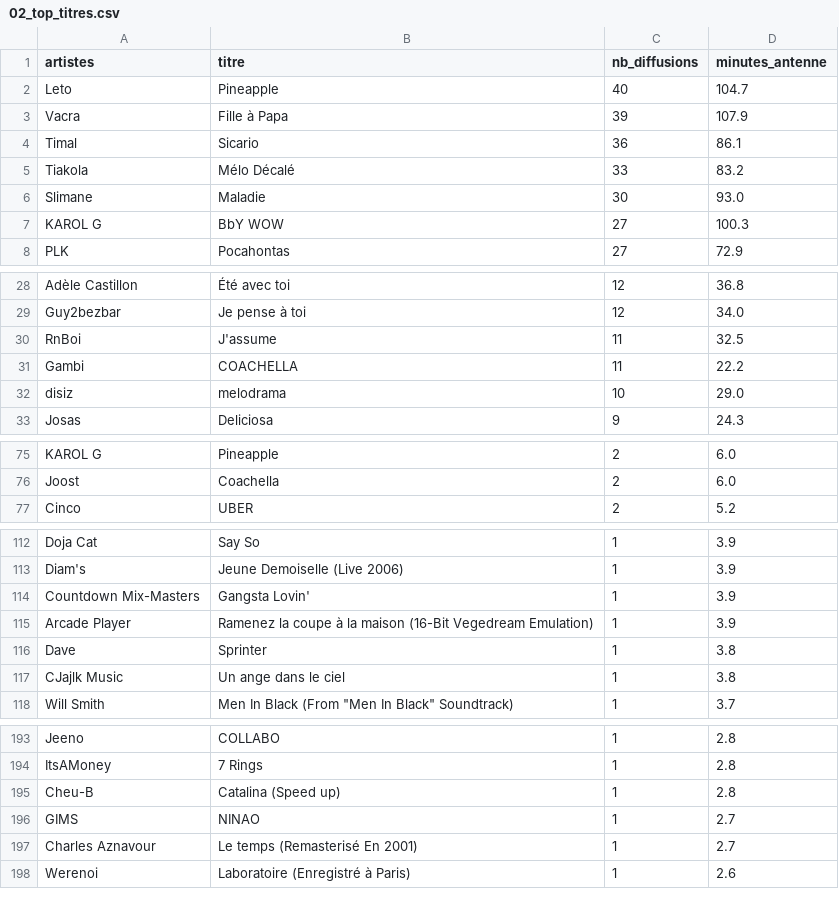
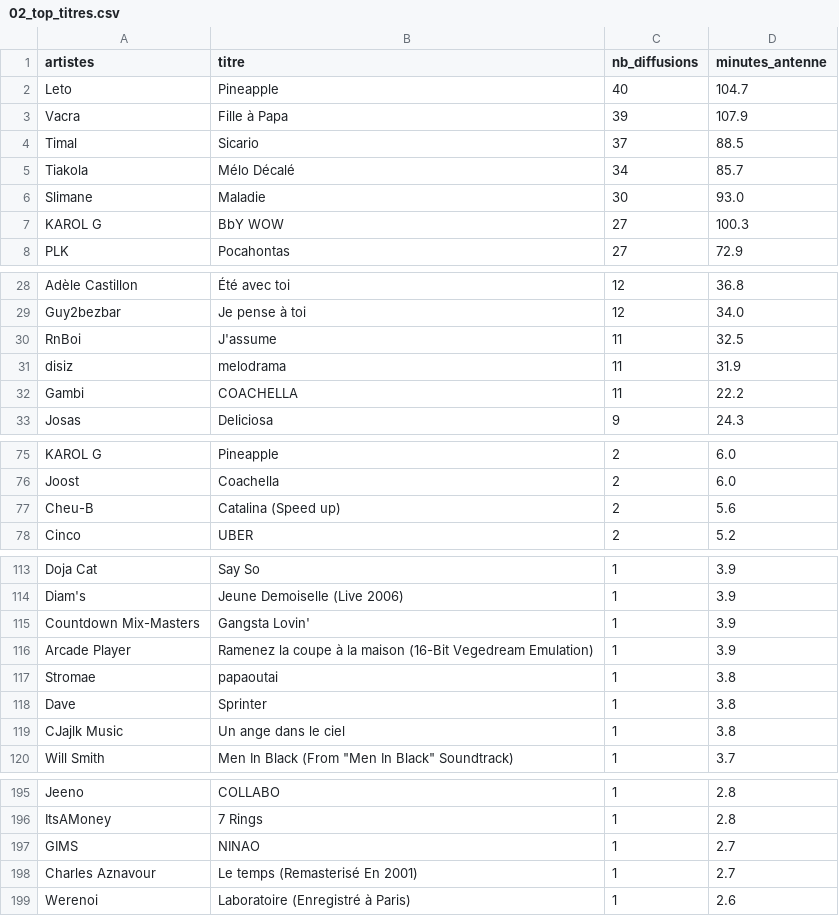
Before and after one commit to gunout/skyrock-monitor, a CSV file: resultats/02_top_titres.csv, drawn as a sheet; only a part is shown, gaps mark what is left out; the diff covers the shown part only.

```diff
--- a/resultats/02_top_titres.csv
+++ b/resultats/02_top_titres.csv
@@ -3,4 +3,4 @@ Leto,Pineapple,40,104.7
 Vacra,Fille à Papa,39,107.9
-Timal,Sicario,36,86.1
-Tiakola,Mélo Décalé,33,83.2
+Timal,Sicario,37,88.5
+Tiakola,Mélo Décalé,34,85.7
 Slimane,Maladie,30,93.0
@@ -30,4 +30,4 @@ Guy2bezbar,Je pense à toi,12,34.0
 RnBoi,J'assume,11,32.5
+disiz,melodrama,11,31.9
 Gambi,COACHELLA,11,22.2
-disiz,melodrama,10,29.0
 Josas,Deliciosa,9,24.3
@@ -76,2 +76,3 @@ KAROL G,Pineapple,2,6.0
 Joost,Coachella,2,6.0
+Cheu-B,Catalina (Speed up),2,5.6
 Cinco,UBER,2,5.2
@@ -115,2 +116,3 @@ Countdown Mix-Masters,Gangsta Lovin',1,3.9
 Arcade Player,Ramenez la coupe à la maison (16-Bit Vegedream Emulation),1,3.9
+Stromae,papaoutai,1,3.8
 Dave,Sprinter,1,3.8
@@ -194,3 +196,2 @@ Jeeno,COLLABO,1,2.8
 ItsAMoney,7 Rings,1,2.8
-Cheu-B,Catalina (Speed up),1,2.8
 GIMS,NINAO,1,2.7
```
Also changed, not shown: 1 added row elsewhere in this file, resultats/06_artistes_recurrents.csv, resultats/07_titres_recurrents.csv, 14 other files.
